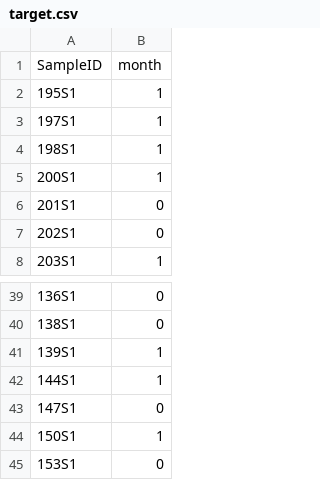
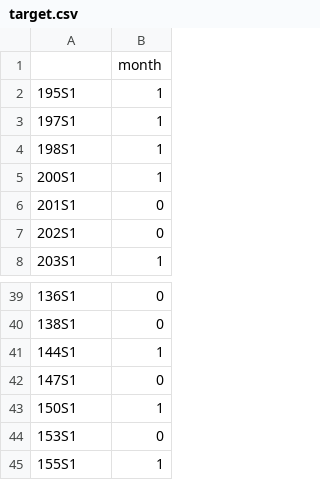
Before and after one commit to tariks/icu-biome, a CSV file: selbal/target.csv, drawn as a sheet; only a part is shown, gaps mark what is left out; the shorter side is filled out with more unchanged rows.

```diff
--- a/selbal/target.csv
+++ b/selbal/target.csv
@@ -1,2 +1,2 @@
-SampleID,month
+,month
 195S1,1
@@ -40,3 +40,2 @@ SampleID,month
 138S1,0
-139S1,1
 144S1,1
```
Also changed, not shown: feature_tables/51N_genus_t70.csv, feature_tables/51N_genus_t70_nozero.csv, 11 other files.
